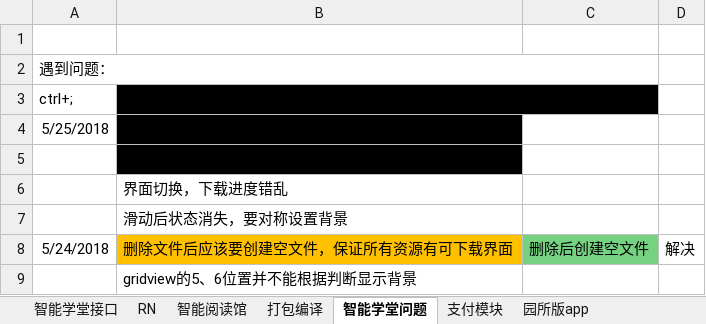
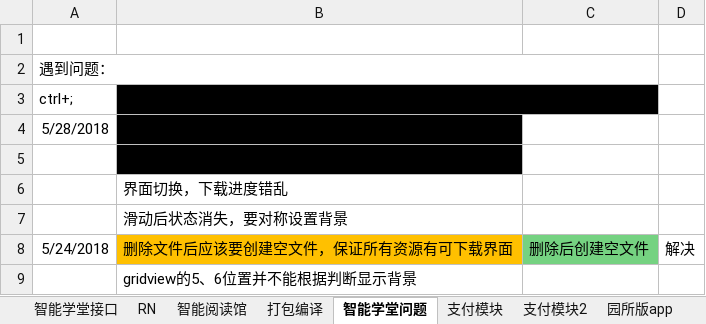
Before and after one commit to Joinfeng/document, an Excel workbook: 必要备忘.xlsx, sheet 智能学堂问题, drawn as a sheet; values as stored, in another font and other column widths than the file's, no borders; the diff names each change by its address in the sheet, - before the commit and + after, or states it on an @@ line.

```diff
--- a/必要备忘.xlsx (sheet 智能学堂问题)
+++ b/必要备忘.xlsx (sheet 智能学堂问题)
+sheet tab: 支付模块2
-A4 (ctrl+;): 5/25/2018
+A4 (ctrl+;): 5/28/2018
```
Also changed, not shown: sheet 支付模块, other sheet tabs.
